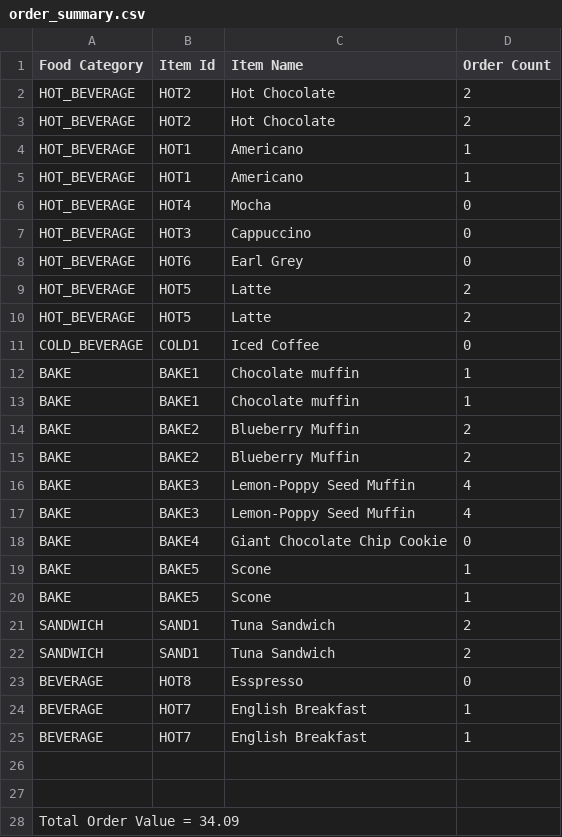
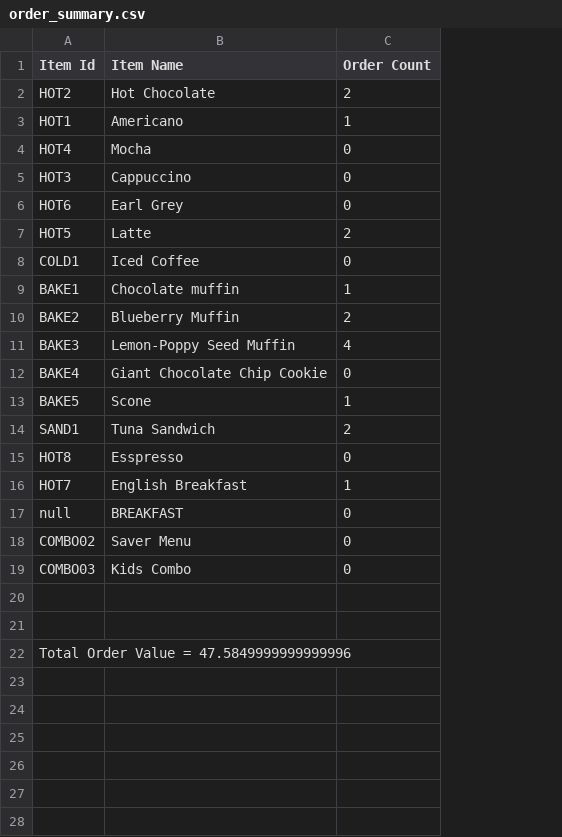
Before and after one commit to clr3/ASE_Coursework, a CSV file: csvFiles/order_summary.csv, drawn as a sheet; removed rows and columns are numbered as before the commit, all else as after; the diff names each change by its address in the sheet, - before the commit and + after, or states it on an @@ line.

Commit message:
Order Manager updates

```diff
--- a/csvFiles/order_summary.csv
+++ b/csvFiles/order_summary.csv
-column A (Food Category), row 2: HOT_BEVERAGE; rows 5-9: all HOT_BEVERAGE; rows 11-12: COLD_BEVERAGE | BAKE; row 14: BAKE; rows 17-19: all BAKE; rows 22-24: SANDWICH | BEVERAGE | BEVERAGE; row 28: Total Order Value = 34.09
-row 3: HOT_BEVERAGE | HOT2 | Hot Chocolate | 2
-row 4: HOT_BEVERAGE | HOT1 | Americano | 1
-row 10: HOT_BEVERAGE | HOT5 | Latte | 2
-row 13: BAKE | BAKE1 | Chocolate muffin | 1
-row 15: BAKE | BAKE2 | Blueberry Muffin | 2
-row 16: BAKE | BAKE3 | Lemon-Poppy Seed Muffin | 4
-row 20: BAKE | BAKE5 | Scone | 1
-row 21: SANDWICH | SAND1 | Tuna Sandwich | 2
-row 25: BEVERAGE | HOT7 | English Breakfast | 1
+row 17: null | BREAKFAST | 0
+row 18: COMBO02 | Saver Menu | 0
+row 19: COMBO03 | Kids Combo | 0
-A22 (Item Id): (empty)
+A22 (Item Id): Total Order Value = 47.5849999999999996
```
Also changed, not shown: csvFiles/menu_coffeeShop.csv, 3 other files.
